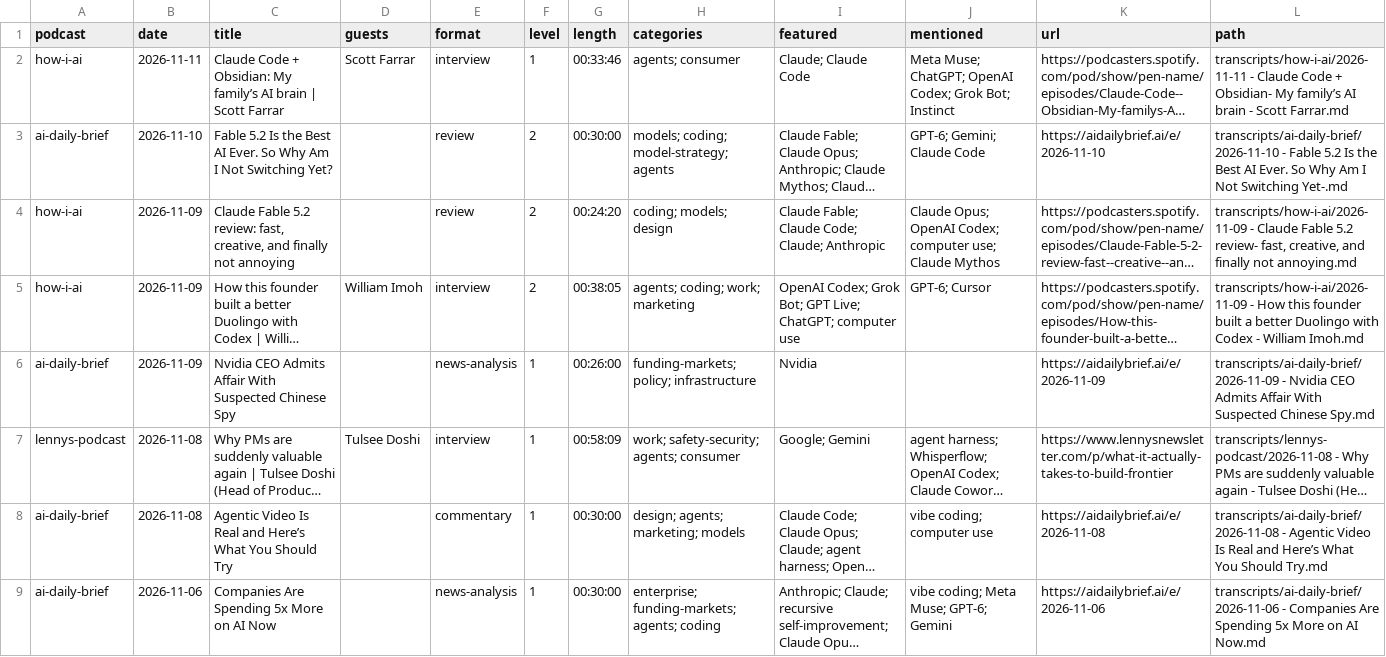
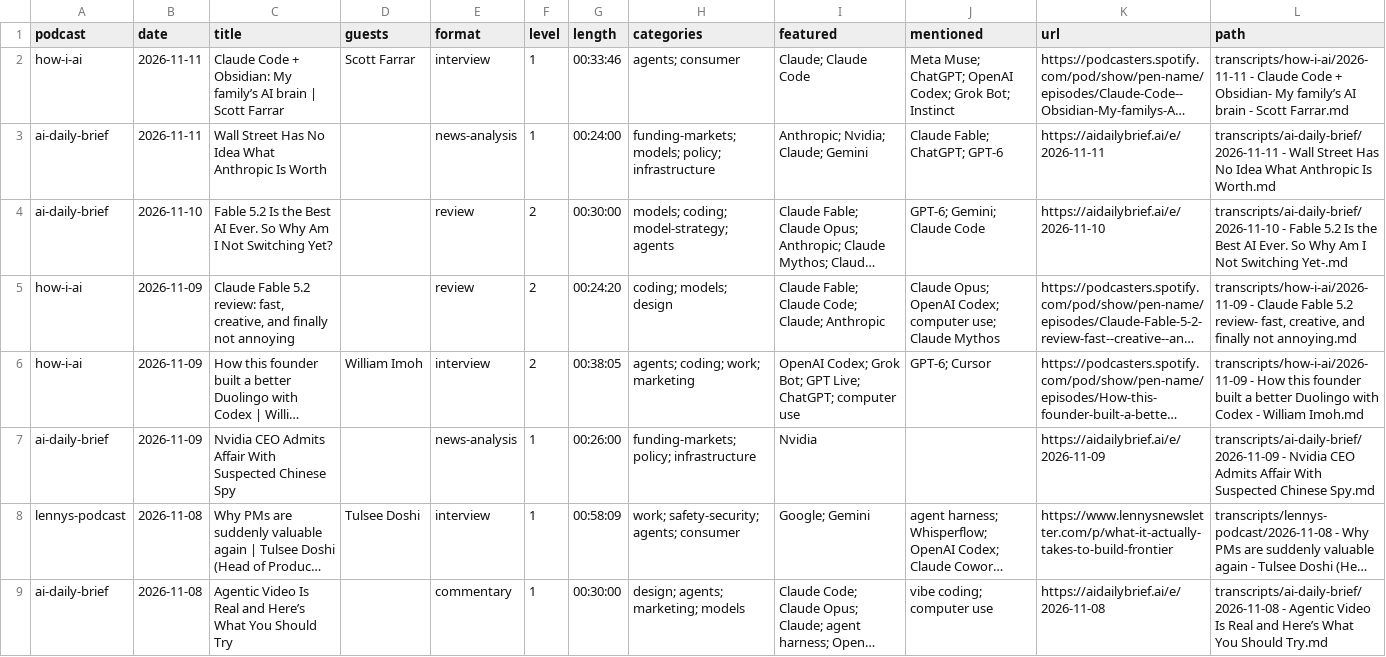
Before and after one commit to NikolasBM/PodScribe, a CSV file: catalog.csv, drawn as a sheet; only a part is shown; the shorter side is filled out with more unchanged rows; long unchanged cells end in …; the diff names each change by its address in the sheet, - before the commit and + after, or states it on an @@ line.

```diff
--- a/catalog.csv
+++ b/catalog.csv
+row 3: ai-daily-brief | 2026-11-11 | Wall Street Has No Idea What Anthropic Is Worth |  | news-analysis | 1 | 00:24:00 | funding-markets; models; policy; infrastructure | Anthropic; Nvidia; Claude; Gemini | Claude Fable; ChatGPT; GPT-6 | https://aidailybrief.ai/e/2026-11-11 | transcripts/ai-daily-brief/2026-11-11 - Wall Street Has No Idea What Anthropic Is Worth.md
```
Also changed, not shown: 2 other files.
